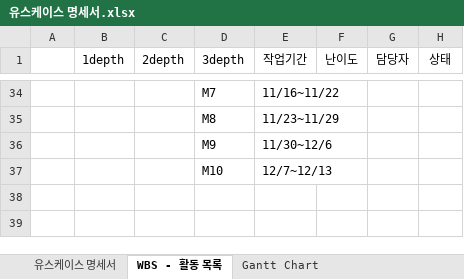
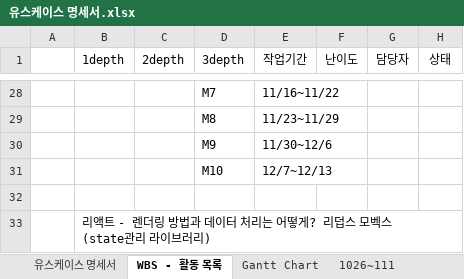
Before and after one commit to mic1021/AllRoundEditor, an Excel workbook: 유스케이스 명세서.xlsx, sheet WBS - 활동 목록, drawn as a sheet; only a part is shown, gaps mark what is left out; values as stored, in another font and other column widths than the file's, no borders; charts and pictures not drawn; the diff covers the shown part only; the diff names each change by its address in the sheet, - before the commit and + after, or states it on an @@ line.

Commit message:
Update 유스케이스 명세서.xlsx

```diff
--- a/유스케이스 명세서.xlsx (sheet WBS - 활동 목록)
+++ b/유스케이스 명세서.xlsx (sheet WBS - 활동 목록)
+sheet tab: 1026~111
+row 32: (empty)
+row 33:  | 리액트 - 렌더링 방법과 데이터 처리는 어떻게? 리덥스 모벡스(state관리 라이브러리)
```
Also changed, not shown: 12 added rows, 18 removed rows and 5 edited cells elsewhere in this sheet, charts or pictures.
